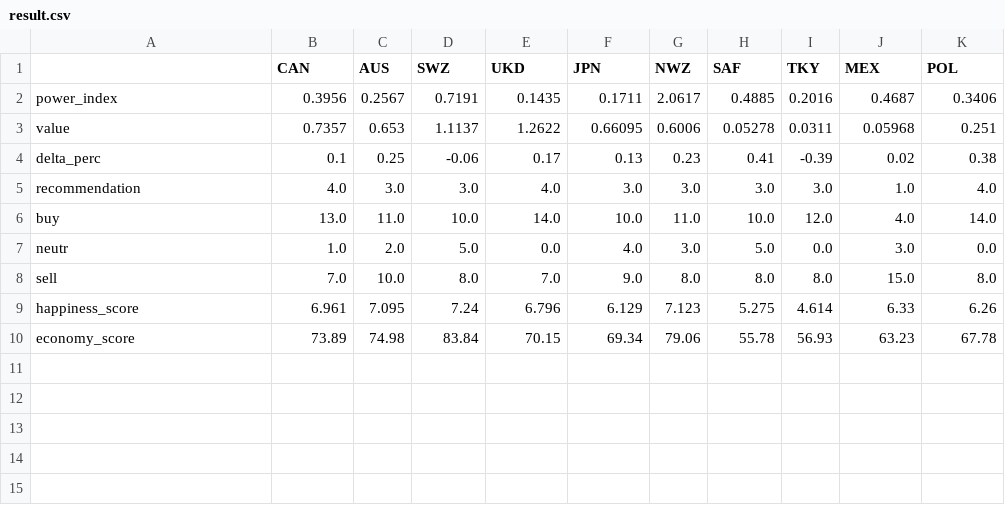
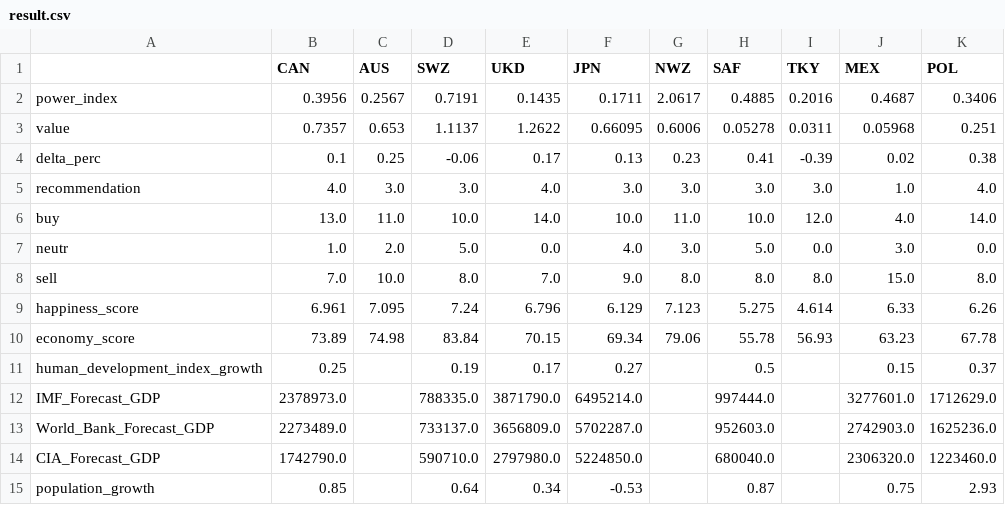
Before and after one commit to ChornaOlga/DSS_h_w, a CSV file: data/result.csv, drawn as a sheet; the diff names each change by its address in the sheet, - before the commit and + after, or states it on an @@ line.

Commit message:
3d olap cube with volume bars, world wikipedia stat info added

```diff
--- a/data/result.csv
+++ b/data/result.csv
+row 11: human_development_index_growth | 0.25 |  | 0.19 | 0.17 | 0.27 |  | 0.5 |  | 0.15 | 0.37
+row 12: IMF_Forecast_GDP | 2378973.0 |  | 788335.0 | 3871790.0 | 6495214.0 |  | 997444.0 |  | 3277601.0 | 1712629.0
+row 13: World_Bank_Forecast_GDP | 2273489.0 |  | 733137.0 | 3656809.0 | 5702287.0 |  | 952603.0 |  | 2742903.0 | 1625236.0
+row 14: CIA_Forecast_GDP | 1742790.0 |  | 590710.0 | 2797980.0 | 5224850.0 |  | 680040.0 |  | 2306320.0 | 1223460.0
+row 15: population_growth | 0.85 |  | 0.64 | 0.34 | -0.53 |  | 0.87 |  | 0.75 | 2.93
```
Also changed, not shown: 3 other files.
